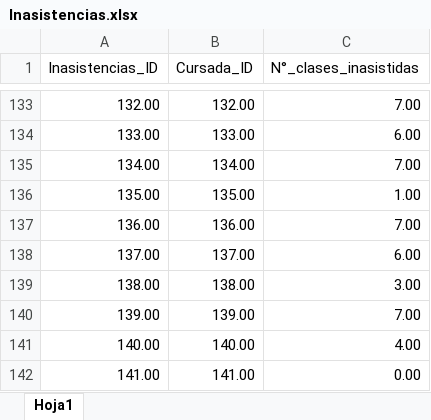
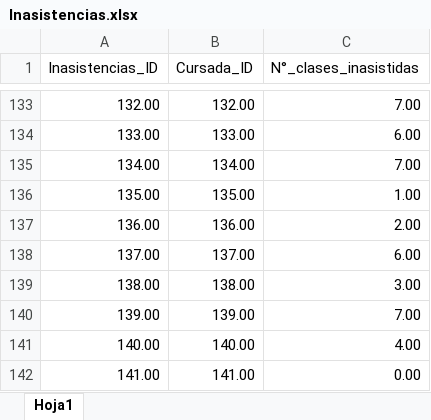
Before and after one commit to Martinerramuspe/01-SQL, an Excel workbook: 02-PROYECTO/04_DOCS/Inasistencias.xlsx, sheet Hoja1, drawn as a sheet; only a part is shown, gaps mark what is left out; values as stored, in another font and other column widths than the file's, no borders; the diff covers the shown part only; the diff names each change by its address in the sheet, - before the commit and + after, or states it on an @@ line.

```diff
--- a/02-PROYECTO/04_DOCS/Inasistencias.xlsx (sheet Hoja1)
+++ b/02-PROYECTO/04_DOCS/Inasistencias.xlsx (sheet Hoja1)
-C137 (N°_clases_inasistidas): 7.00
+C137 (N°_clases_inasistidas): 2.00
```
Also changed, not shown: 120 added rows and 7 edited cells elsewhere in this sheet, 02-PROYECTO/04_DOCS/Calificaciones.xlsx, 7 other files.
